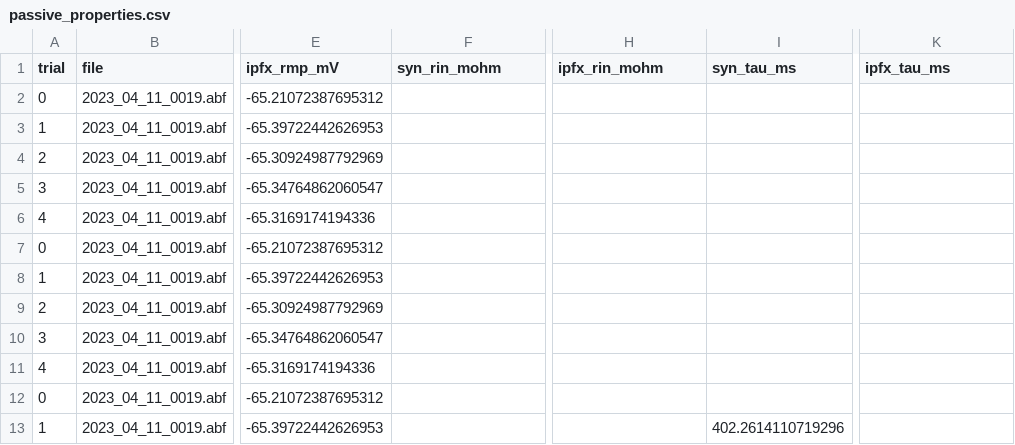
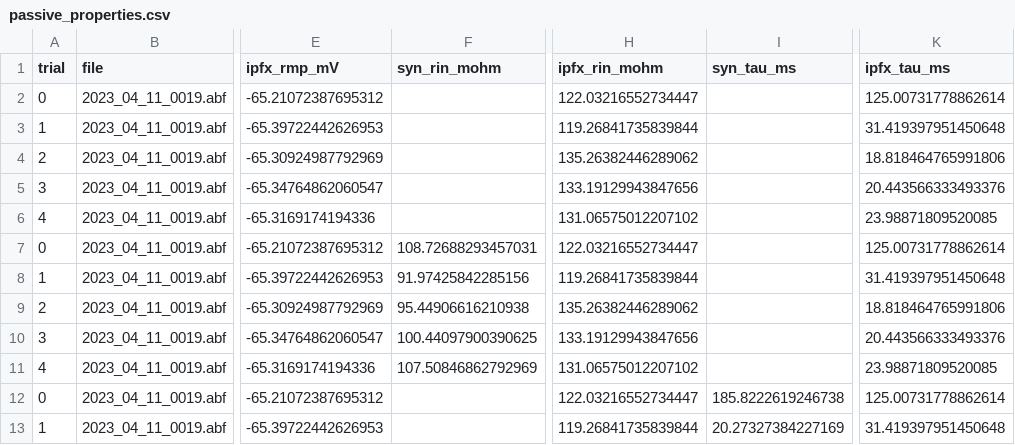
Before and after one commit to anzalks/synaptipy, a CSV file: paper/results/passive_properties.csv, drawn as a sheet; only a part is shown, gaps mark what is left out; the diff covers the shown part only; the diff names each change by its address in the sheet, - before the commit and + after, or states it on an @@ line.

Commit message:
feat: update passive properties dataset with additional Rin and tau measurements

```diff
--- a/paper/results/passive_properties.csv
+++ b/paper/results/passive_properties.csv
-H2 (ipfx_rin_mohm): (empty)
+H2 (ipfx_rin_mohm): 122.03216552734447
-K2 (ipfx_tau_ms): (empty)
+K2 (ipfx_tau_ms): 125.00731778862614
-H3 (ipfx_rin_mohm): (empty)
+H3 (ipfx_rin_mohm): 119.26841735839844
-K3 (ipfx_tau_ms): (empty)
+K3 (ipfx_tau_ms): 31.419397951450648
-H4 (ipfx_rin_mohm): (empty)
+H4 (ipfx_rin_mohm): 135.26382446289062
-K4 (ipfx_tau_ms): (empty)
+K4 (ipfx_tau_ms): 18.818464765991806
-H5 (ipfx_rin_mohm): (empty)
+H5 (ipfx_rin_mohm): 133.19129943847656
-K5 (ipfx_tau_ms): (empty)
+K5 (ipfx_tau_ms): 20.443566333493376
-H6 (ipfx_rin_mohm): (empty)
+H6 (ipfx_rin_mohm): 131.06575012207102
-K6 (ipfx_tau_ms): (empty)
+K6 (ipfx_tau_ms): 23.98871809520085
-F7 (syn_rin_mohm): (empty)
+F7 (syn_rin_mohm): 108.72688293457031
-H7 (ipfx_rin_mohm): (empty)
+H7 (ipfx_rin_mohm): 122.03216552734447
-K7 (ipfx_tau_ms): (empty)
+K7 (ipfx_tau_ms): 125.00731778862614
-F8 (syn_rin_mohm): (empty)
+F8 (syn_rin_mohm): 91.97425842285156
-H8 (ipfx_rin_mohm): (empty)
+H8 (ipfx_rin_mohm): 119.26841735839844
-K8 (ipfx_tau_ms): (empty)
+K8 (ipfx_tau_ms): 31.419397951450648
-F9 (syn_rin_mohm): (empty)
+F9 (syn_rin_mohm): 95.44906616210938
-H9 (ipfx_rin_mohm): (empty)
+H9 (ipfx_rin_mohm): 135.26382446289062
-K9 (ipfx_tau_ms): (empty)
+K9 (ipfx_tau_ms): 18.818464765991806
-F10 (syn_rin_mohm): (empty)
+F10 (syn_rin_mohm): 100.44097900390625
-H10 (ipfx_rin_mohm): (empty)
+H10 (ipfx_rin_mohm): 133.19129943847656
-K10 (ipfx_tau_ms): (empty)
+K10 (ipfx_tau_ms): 20.443566333493376
-F11 (syn_rin_mohm): (empty)
+F11 (syn_rin_mohm): 107.50846862792969
-H11 (ipfx_rin_mohm): (empty)
+H11 (ipfx_rin_mohm): 131.06575012207102
-K11 (ipfx_tau_ms): (empty)
+K11 (ipfx_tau_ms): 23.98871809520085
-H12 (ipfx_rin_mohm): (empty)
+H12 (ipfx_rin_mohm): 122.03216552734447
-I12 (syn_tau_ms): (empty)
+I12 (syn_tau_ms): 185.8222619246738
-K12 (ipfx_tau_ms): (empty)
+K12 (ipfx_tau_ms): 125.00731778862614
-H13 (ipfx_rin_mohm): (empty)
+H13 (ipfx_rin_mohm): 119.26841735839844
-I13 (syn_tau_ms): 402.2614110719296
+I13 (syn_tau_ms): 20.27327384227169
-K13 (ipfx_tau_ms): (empty)
+K13 (ipfx_tau_ms): 31.419397951450648
```
Also changed, not shown: 105 edited cells elsewhere in this file.
